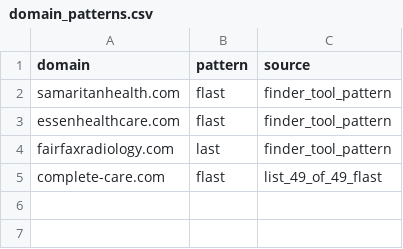
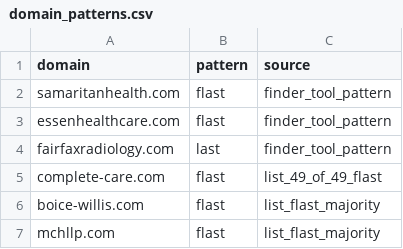
Before and after one commit to himanshu95552/Claude-Projects, a CSV file: tools/data/domain_patterns.csv, drawn as a sheet.

```diff
--- a/tools/data/domain_patterns.csv
+++ b/tools/data/domain_patterns.csv
@@ -5 +5,3 @@ fairfaxradiology.com,last,finder_tool_pattern
 complete-care.com,flast,list_49_of_49_flast
+boice-willis.com,flast,list_flast_majority
+mchllp.com,flast,list_flast_majority
```
